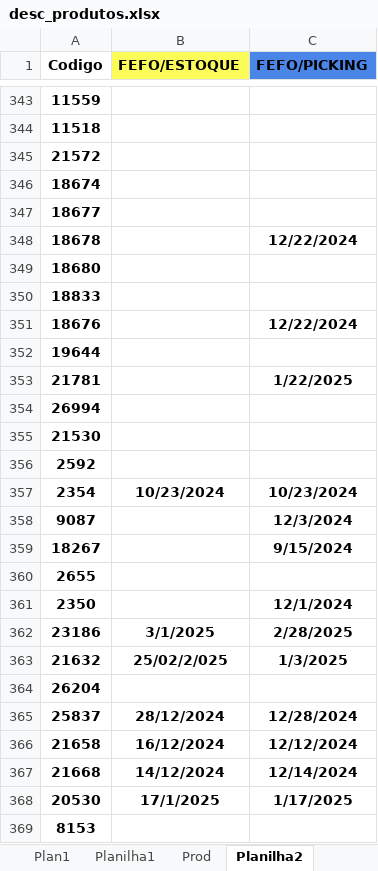
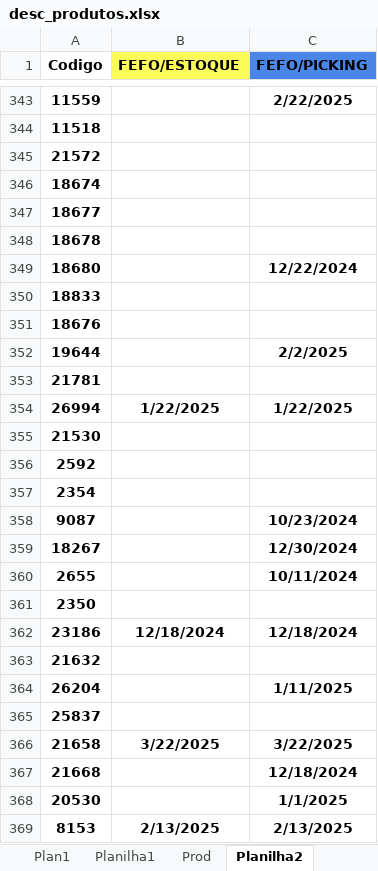
Before and after one commit to guuhlz/dash-dismepi, an Excel workbook: data/desc_produtos.xlsx, sheet Planilha2, drawn as a sheet; only a part is shown, gaps mark what is left out; values as stored, in another font and other column widths than the file's, no borders; conditional formats not drawn; the diff covers the shown part only; the diff names each change by its address in the sheet, - before the commit and + after, or states it on an @@ line.

```diff
--- a/data/desc_produtos.xlsx (sheet Planilha2)
+++ b/data/desc_produtos.xlsx (sheet Planilha2)
-C343 (FEFO/PICKING): (empty)
+C343 (FEFO/PICKING): 2/22/2025
-C348 (FEFO/PICKING): 12/22/2024
+C348 (FEFO/PICKING): (empty)
-C349 (FEFO/PICKING): (empty)
+C349 (FEFO/PICKING): 12/22/2024
-C351 (FEFO/PICKING): 12/22/2024
+C351 (FEFO/PICKING): (empty)
-C352 (FEFO/PICKING): (empty)
+C352 (FEFO/PICKING): 2/2/2025
-C353 (FEFO/PICKING): 1/22/2025
+C353 (FEFO/PICKING): (empty)
-B354 (FEFO/ESTOQUE): (empty)
+B354 (FEFO/ESTOQUE): 1/22/2025
-C354 (FEFO/PICKING): (empty)
+C354 (FEFO/PICKING): 1/22/2025
-B357 (FEFO/ESTOQUE): 10/23/2024
+B357 (FEFO/ESTOQUE): (empty)
-C357 (FEFO/PICKING): 10/23/2024
+C357 (FEFO/PICKING): (empty)
-C358 (FEFO/PICKING): 12/3/2024
+C358 (FEFO/PICKING): 10/23/2024
-C359 (FEFO/PICKING): 9/15/2024
+C359 (FEFO/PICKING): 12/30/2024
-C360 (FEFO/PICKING): (empty)
+C360 (FEFO/PICKING): 10/11/2024
-C361 (FEFO/PICKING): 12/1/2024
+C361 (FEFO/PICKING): (empty)
-B362 (FEFO/ESTOQUE): 3/1/2025
+B362 (FEFO/ESTOQUE): 12/18/2024
-C362 (FEFO/PICKING): 2/28/2025
+C362 (FEFO/PICKING): 12/18/2024
-B363 (FEFO/ESTOQUE): 25/02/2/025
+B363 (FEFO/ESTOQUE): (empty)
-C363 (FEFO/PICKING): 1/3/2025
+C363 (FEFO/PICKING): (empty)
-C364 (FEFO/PICKING): (empty)
+C364 (FEFO/PICKING): 1/11/2025
-B365 (FEFO/ESTOQUE): 28/12/2024
+B365 (FEFO/ESTOQUE): (empty)
-C365 (FEFO/PICKING): 12/28/2024
+C365 (FEFO/PICKING): (empty)
-B366 (FEFO/ESTOQUE): 16/12/2024
+B366 (FEFO/ESTOQUE): 3/22/2025
-C366 (FEFO/PICKING): 12/12/2024
+C366 (FEFO/PICKING): 3/22/2025
-B367 (FEFO/ESTOQUE): 14/12/2024
+B367 (FEFO/ESTOQUE): (empty)
-C367 (FEFO/PICKING): 12/14/2024
+C367 (FEFO/PICKING): 12/18/2024
-B368 (FEFO/ESTOQUE): 17/1/2025
+B368 (FEFO/ESTOQUE): (empty)
-C368 (FEFO/PICKING): 1/17/2025
+C368 (FEFO/PICKING): 1/1/2025
-B369 (FEFO/ESTOQUE): (empty)
+B369 (FEFO/ESTOQUE): 2/13/2025
-C369 (FEFO/PICKING): (empty)
+C369 (FEFO/PICKING): 2/13/2025
```
Also changed, not shown: 1 added row and 394 edited cells elsewhere in this sheet, sheet Prod, 1 other file.
